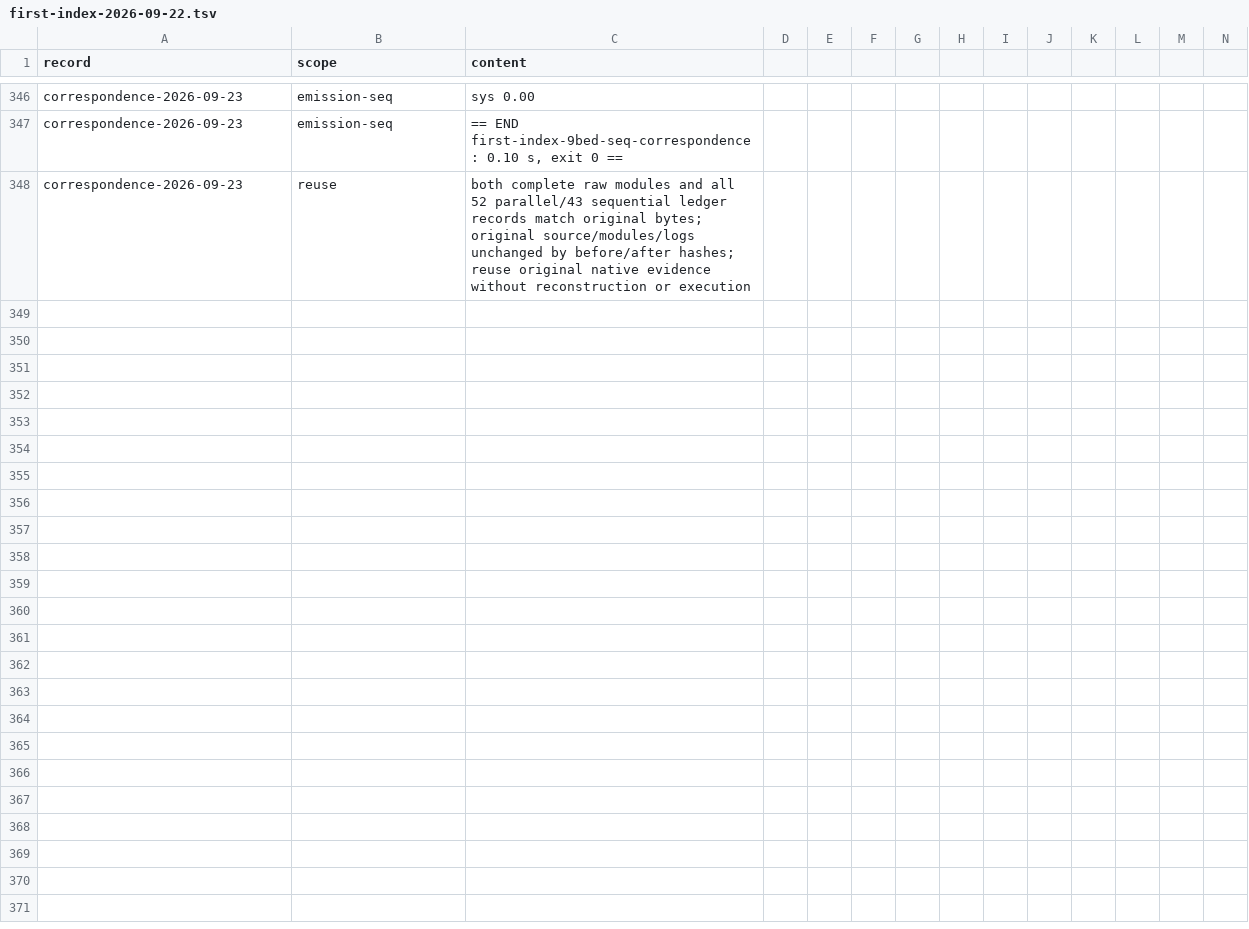
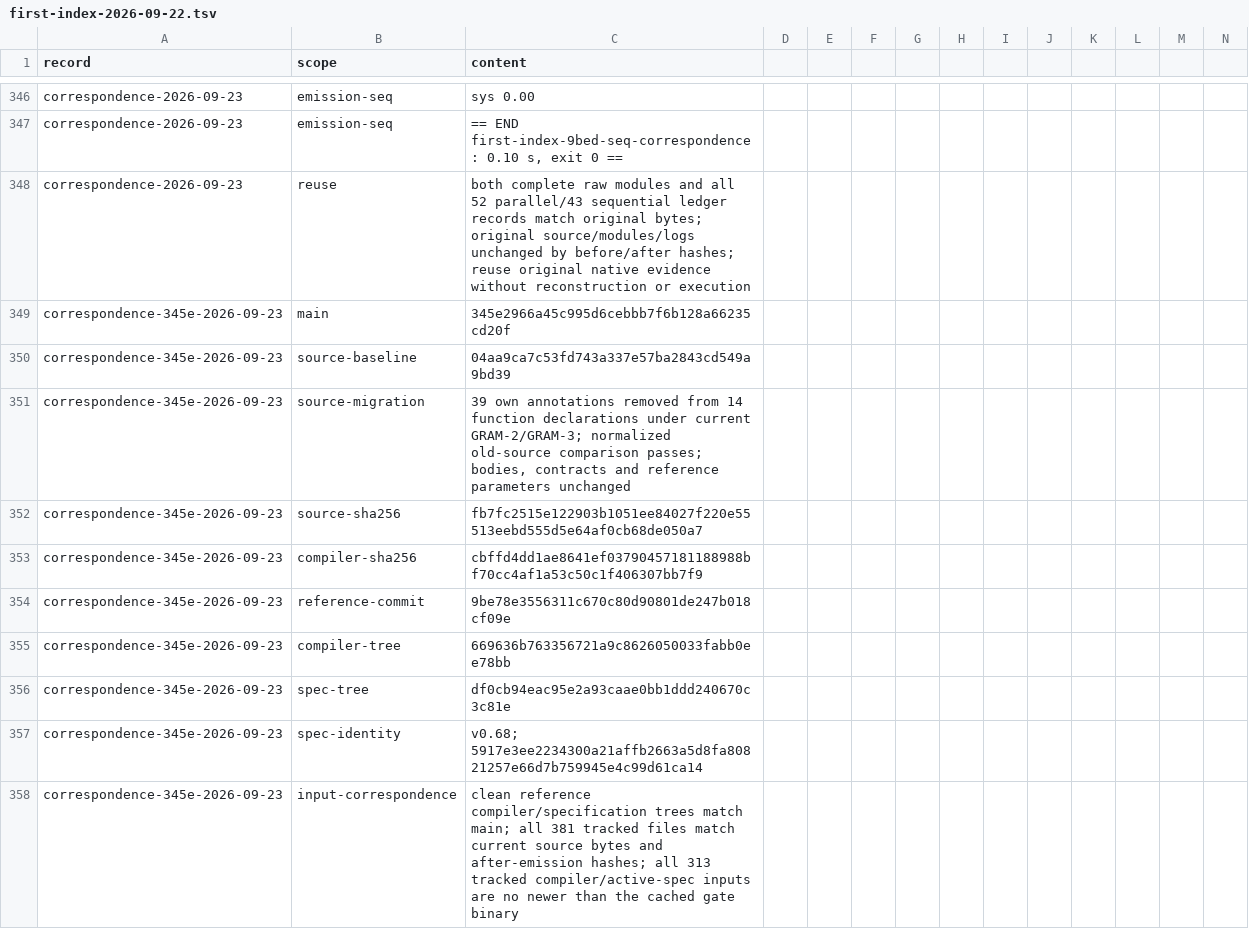
Before and after one commit to mbbill/Whitefoot, a TSV file: research/experiments/compute-bench/first-index-2026-09-22.tsv, drawn as a sheet; only a part is shown, gaps mark what is left out; the diff covers the shown part only.

Commit message:
Requalify first-index research on current value syntax

```diff
--- a/research/experiments/compute-bench/first-index-2026-09-22.tsv
+++ b/research/experiments/compute-bench/first-index-2026-09-22.tsv
@@ -348 +348,11 @@ correspondence-2026-09-23	emission-seq	== END first-index-9bed-seq-correspondenc
 correspondence-2026-09-23	reuse	both complete raw modules and all 52 parallel/43 sequential ledger records match original bytes; original source/modules/logs unchanged by before/after hashes; reuse original native evidence without reconstruction or execution
+correspondence-345e-2026-09-23	main	345e2966a45c995d6cebbb7f6b128a66235cd20f
+correspondence-345e-2026-09-23	source-baseline	04aa9ca7c53fd743a337e57ba2843cd549a9bd39
+correspondence-345e-2026-09-23	source-migration	39 own annotations removed from 14 function declarations under current GRAM-2/GRAM-3; normalized old-source comparison passes; bodies, contracts and reference parameters unchanged
+correspondence-345e-2026-09-23	source-sha256	fb7fc2515e122903b1051ee84027f220e55513eebd555d5e64af0cb68de050a7
+correspondence-345e-2026-09-23	compiler-sha256	cbffd4dd1ae8641ef03790457181188988bf70cc4af1a53c50c1f406307bb7f9
+correspondence-345e-2026-09-23	reference-commit	9be78e3556311c670c80d90801de247b018cf09e
+correspondence-345e-2026-09-23	compiler-tree	669636b763356721a9c8626050033fabb0ee78bb
+correspondence-345e-2026-09-23	spec-tree	df0cb94eac95e2a93caae0bb1ddd240670c3c81e
+correspondence-345e-2026-09-23	spec-identity	v0.68; 5917e3ee2234300a21affb2663a5d8fa80821257e66d7b759945e4c99d61ca14
+correspondence-345e-2026-09-23	input-correspondence	clean reference compiler/specification trees match main; all 381 tracked files match current source bytes and after-emission hashes; all 313 tracked compiler/active-spec inputs are no newer than the cached gate binary
```
Also changed, not shown: 19 added rows elsewhere in this file, 2 other files.
